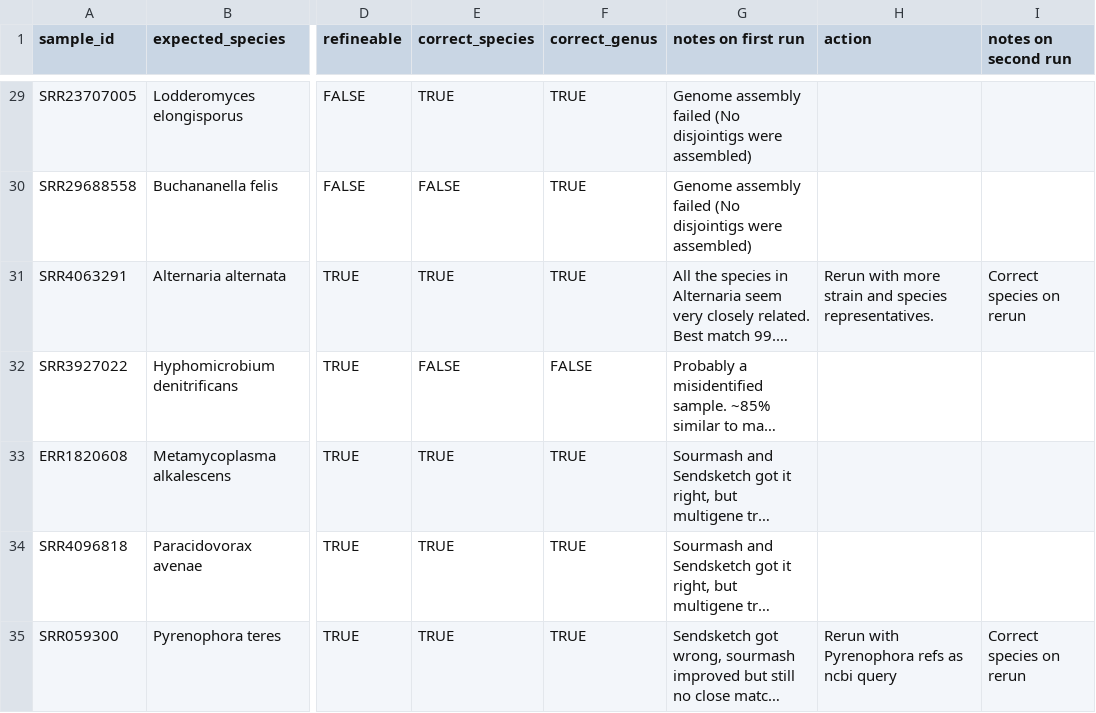
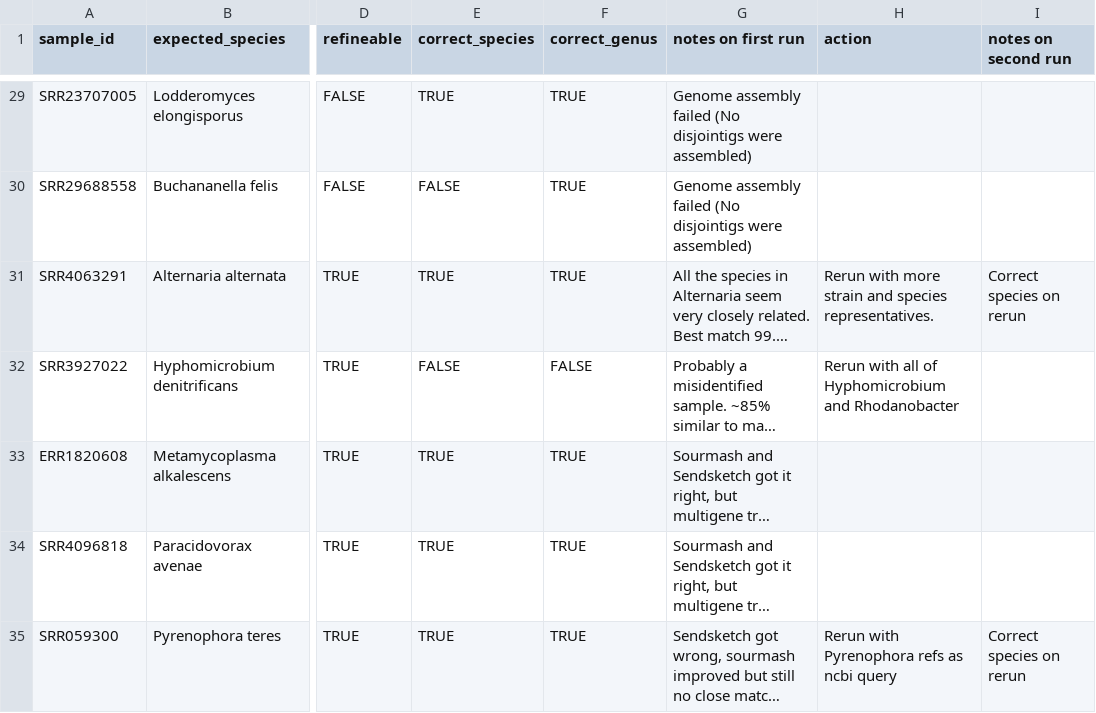
Before and after one commit to grunwaldlab/pathogensurveillance_publications, a TSV file: publication/analyses/identification_validation/human_evaluation.tsv, drawn as a sheet; only a part is shown, gaps mark what is left out; long unchanged cells end in …; the diff names each change by its address in the sheet, - before the commit and + after, or states it on an @@ line.

```diff
--- a/publication/analyses/identification_validation/human_evaluation.tsv
+++ b/publication/analyses/identification_validation/human_evaluation.tsv
-H32 (action): (empty)
+H32 (action): Rerun with all of Hyphomicrobium and Rhodanobacter
```
Also changed, not shown: 8 other files.
